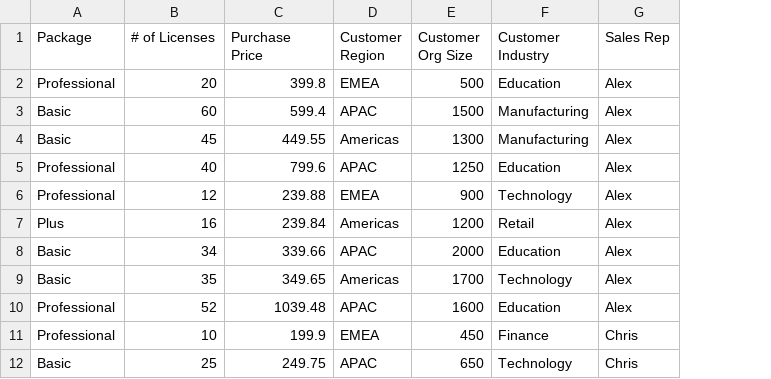
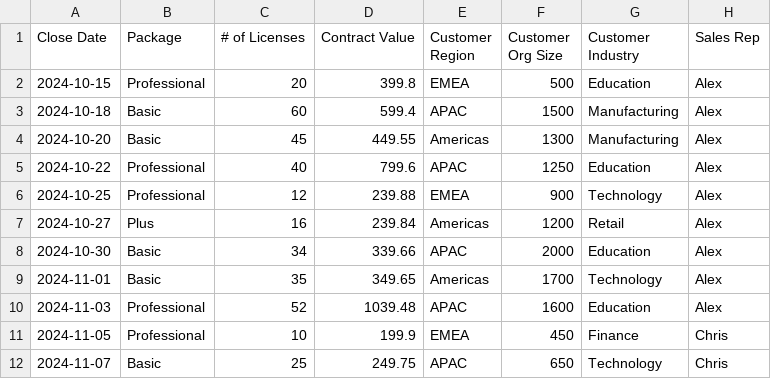
Before and after one commit to funtoseeya/cuadro, a CSV file: sample-csv.csv, drawn as a sheet; only a part is shown; addresses are those after the commit; the diff names each change by its address in the sheet, - before the commit and + after, or states it on an @@ line.

Commit message:
update csv sample

```diff
--- a/sample-csv.csv
+++ b/sample-csv.csv
+column A (Close Date), rows 2-12: 2024-10-15 | 2024-10-18 | 2024-10-20 | 2024-10-22 | 2024-10-25 | 2024-10-27 | 2024-10-30 | 2024-11-01 | 2024-11-03 | 2024-11-05 | 2024-11-07
-D1: Purchase Price
+D1: Contract Value
```
